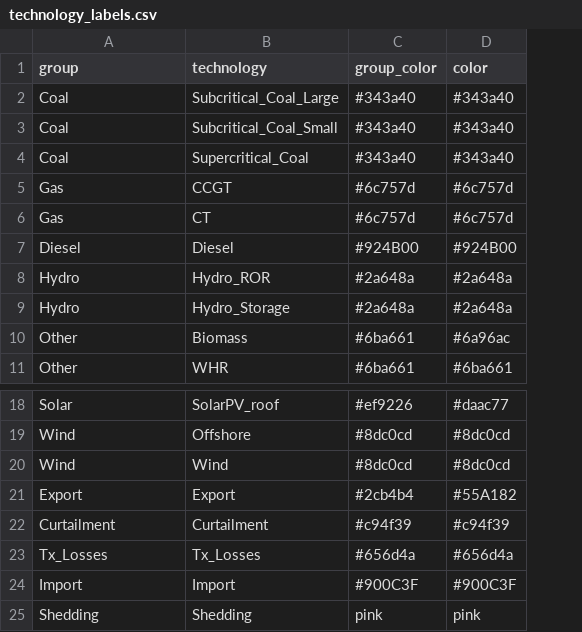
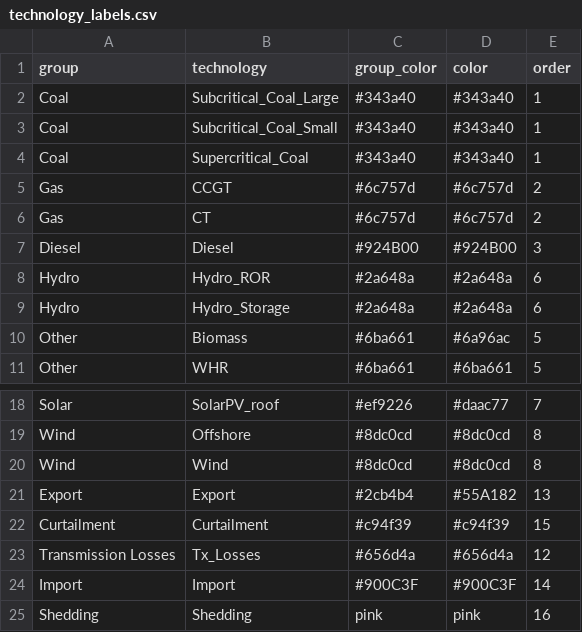
Before and after one commit to cetlab-ucsb/gridpath_india_viz, a CSV file: csvs/technology_labels.csv, drawn as a sheet; only a part is shown, gaps mark what is left out; the diff names each change by its address in the sheet, - before the commit and + after, or states it on an @@ line.

```diff
--- a/csvs/technology_labels.csv
+++ b/csvs/technology_labels.csv
+column E (order), rows 2-11: 1 | 1 | 1 | 2 | 2 | 3 | 6 | 6 | 5 | 5; rows 18-25: 7 | 8 | 8 | 13 | 15 | 12 | 14 | 16
-A23 (group): Tx_Losses
+A23 (group): Transmission Losses
```
Also changed, not shown: csvs/alt_tech-scenario_labels.csv, csvs/demand_profiles-scenario_labels.csv, 34 other files.
